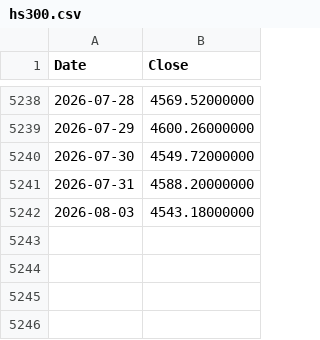
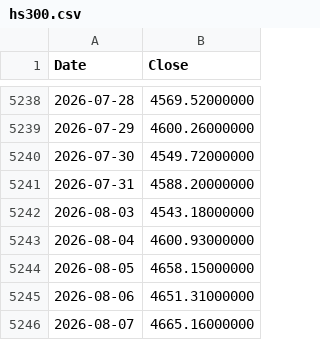
Before and after one commit to coattail/DCA-Lab, a CSV file: web/data/hs300.csv, drawn as a sheet; only a part is shown, gaps mark what is left out.

```diff
--- a/web/data/hs300.csv
+++ b/web/data/hs300.csv
@@ -5242 +5242,5 @@ Date,Close
 2026-08-03,4543.18000000
+2026-08-04,4600.93000000
+2026-08-05,4658.15000000
+2026-08-06,4651.31000000
+2026-08-07,4665.16000000
```
Also changed, not shown: web/data/nasdaq100-total-return.csv, web/data/nasdaq100.csv, 6 other files.
